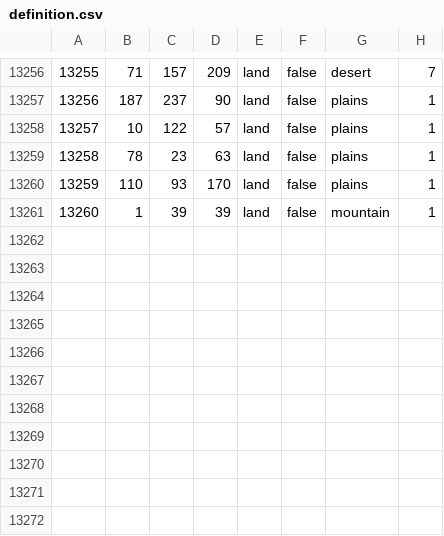
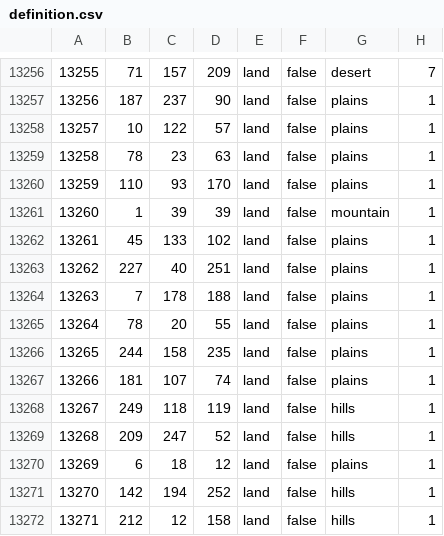
Before and after one commit to Spirit-Of-Defeat-MOD/sodtnw, a CSV file: map/definition.csv, drawn as a sheet; only a part is shown, gaps mark what is left out; the diff names each change by its address in the sheet, - before the commit and + after, or states it on an @@ line.

```diff
--- a/map/definition.csv
+++ b/map/definition.csv
+row 13262: 13261 | 45 | 133 | 102 | land | false | plains | 1
+row 13263: 13262 | 227 | 40 | 251 | land | false | plains | 1
+row 13264: 13263 | 7 | 178 | 188 | land | false | plains | 1
+row 13265: 13264 | 78 | 20 | 55 | land | false | plains | 1
+row 13266: 13265 | 244 | 158 | 235 | land | false | plains | 1
+row 13267: 13266 | 181 | 107 | 74 | land | false | plains | 1
+row 13268: 13267 | 249 | 118 | 119 | land | false | hills | 1
+row 13269: 13268 | 209 | 247 | 52 | land | false | hills | 1
+row 13270: 13269 | 6 | 18 | 12 | land | false | plains | 1
+row 13271: 13270 | 142 | 194 | 252 | land | false | hills | 1
+row 13272: 13271 | 212 | 12 | 158 | land | false | hills | 1
```
Also changed, not shown: 20 other files.
